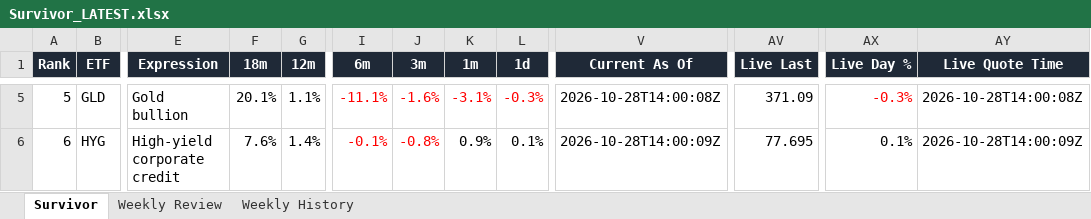
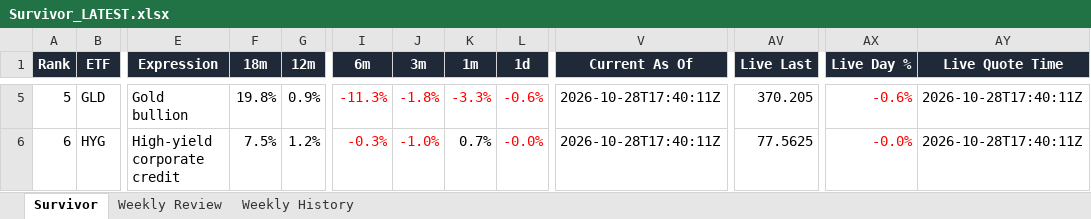
Before and after one commit to DarkMoonv1/NEFTy, an Excel workbook: Survivor_LATEST.xlsx, sheet Survivor, drawn as a sheet; only a part is shown, gaps mark what is left out; values as stored, in another font and other column widths than the file's, no borders; the diff covers the shown part only; the diff names each change by its address in the sheet, - before the commit and + after, or states it on an @@ line.

Commit message:
Update Survivor_LATEST.xlsx

```diff
--- a/Survivor_LATEST.xlsx (sheet Survivor)
+++ b/Survivor_LATEST.xlsx (sheet Survivor)
-F5 (18m): 20.1%
+F5 (18m): 19.8%
-G5 (12m): 1.1%
+G5 (12m): 0.9%
-I5 (6m): -11.1%
+I5 (6m): -11.3%
-J5 (3m): -1.6%
+J5 (3m): -1.8%
-K5 (1m): -3.1%
+K5 (1m): -3.3%
-L5 (1d): -0.3%
+L5 (1d): -0.6%
-V5 (Current As Of): 2026-10-28T14:00:08Z
+V5 (Current As Of): 2026-10-28T17:40:11Z
-AV5 (Live Last): 371.09
+AV5 (Live Last): 370.205
-AX5 (Live Day %): -0.3%
+AX5 (Live Day %): -0.6%
-AY5 (Live Quote Time): 2026-10-28T14:00:08Z
+AY5 (Live Quote Time): 2026-10-28T17:40:11Z
-F6 (18m): 7.6%
+F6 (18m): 7.5%
-G6 (12m): 1.4%
+G6 (12m): 1.2%
-I6 (6m): -0.1%
+I6 (6m): -0.3%
-J6 (3m): -0.8%
+J6 (3m): -1.0%
-K6 (1m): 0.9%
+K6 (1m): 0.7%
-L6 (1d): 0.1%
+L6 (1d): -0.0%
-L6 text colour: black
+L6 text colour: #FF0000
-V6 (Current As Of): 2026-10-28T14:00:09Z
+V6 (Current As Of): 2026-10-28T17:40:11Z
-AV6 (Live Last): 77.695
+AV6 (Live Last): 77.5625
-AX6 (Live Day %): 0.1%
+AX6 (Live Day %): -0.0%
-AX6 text colour: black
+AX6 text colour: #FF0000
-AY6 (Live Quote Time): 2026-10-28T14:00:09Z
+AY6 (Live Quote Time): 2026-10-28T17:40:11Z
```
Also changed, not shown: 57 edited cells and cell formats elsewhere in this sheet, sheet Weekly Review.
